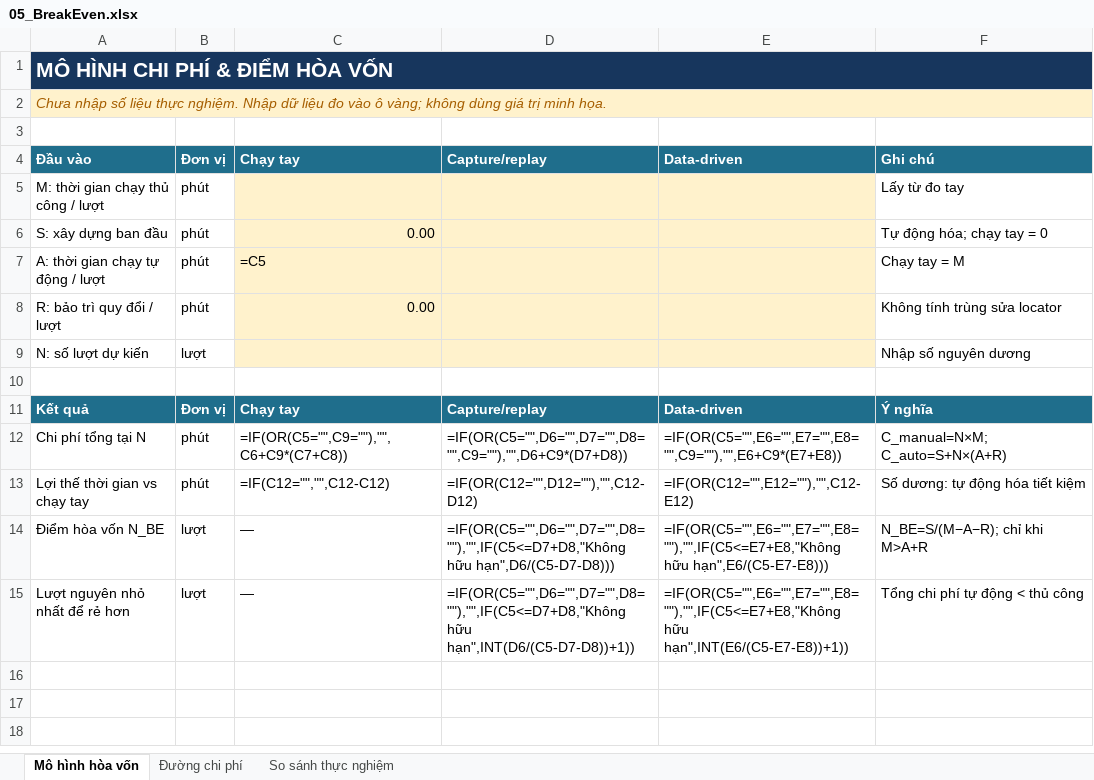
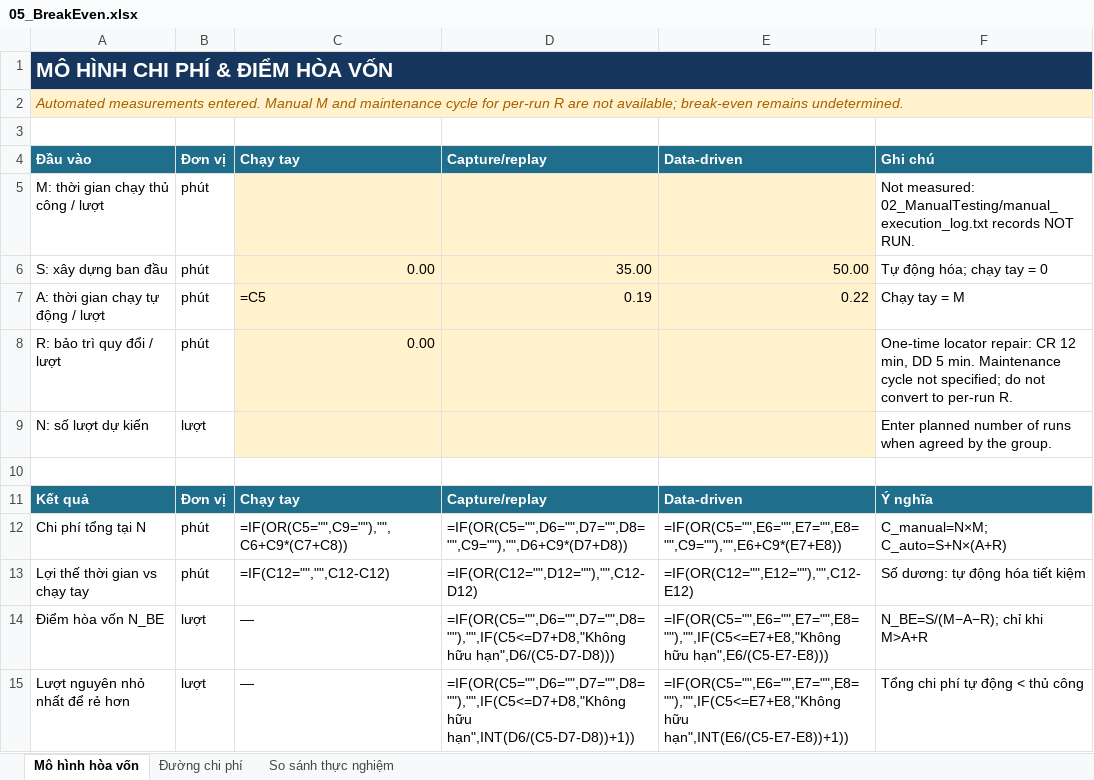
Before and after one commit to pthaok6/RBL_SWT, an Excel workbook: 05_ReportSlides/05_BreakEven.xlsx, sheet Mô hình hòa vốn, drawn as a sheet; values as stored, in another font and other column widths than the file's, no borders; formulas without a stored value are shown as written; charts and pictures not drawn; the diff names each change by its address in the sheet, - before the commit and + after, or states it on an @@ line.

```diff
--- a/05_ReportSlides/05_BreakEven.xlsx (sheet Mô hình hòa vốn)
+++ b/05_ReportSlides/05_BreakEven.xlsx (sheet Mô hình hòa vốn)
-A2: Chưa nhập số liệu thực nghiệm. Nhập dữ liệu đo vào ô vàng; không dùng giá trị minh họa.
+A2: Automated measurements entered. Manual M and maintenance cycle for per-run R are not available; break-even remains undetermined.
-F5: Lấy từ đo tay
+F5: Not measured: 02_ManualTesting/manual_execution_log.txt records NOT RUN.
-D6: (empty)
+D6: 35.00
-E6: (empty)
+E6: 50.00
-D7: (empty)
+D7: 0.19
-E7: (empty)
+E7: 0.22
-F8: Không tính trùng sửa locator
+F8: One-time locator repair: CR 12 min, DD 5 min. Maintenance cycle not specified; do not convert to per-run R.
-F9: Nhập số nguyên dương
+F9: Enter planned number of runs when agreed by the group.
```
Also changed, not shown: sheet So sánh thực nghiệm, 02_ManualTesting/02_TestCases.xlsx, 7 other files.
